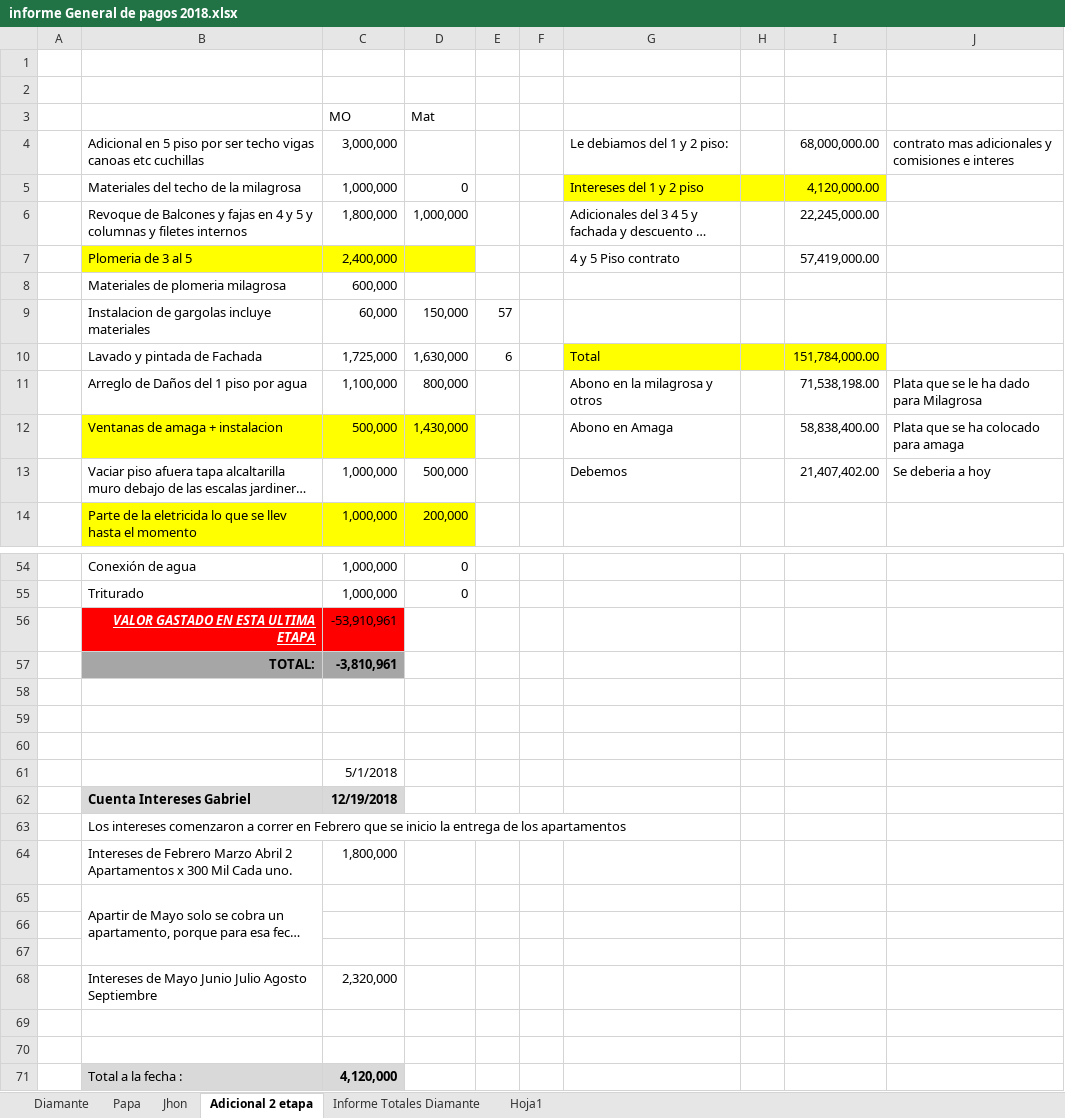
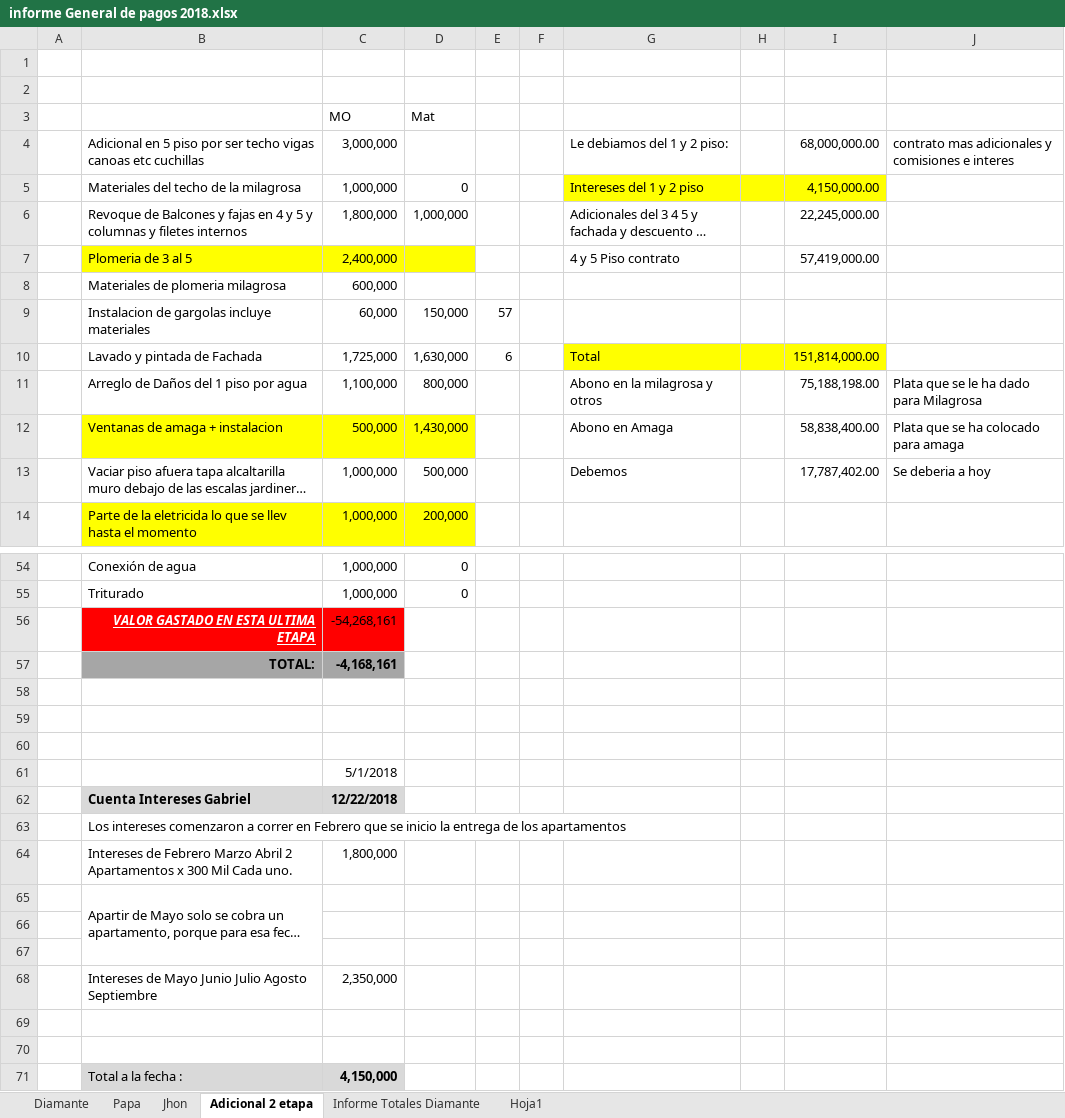
Before and after one commit to jhoncastrillon9/Diamante, an Excel workbook: informe General de pagos 2018.xlsx, sheet Adicional 2 etapa, drawn as a sheet; only a part is shown, gaps mark what is left out; long unchanged cells end in …; values as stored, in another font and other column widths than the file's, no borders; the diff names each change by its address in the sheet, - before the commit and + after, or states it on an @@ line.

```diff
--- a/informe General de pagos 2018.xlsx (sheet Adicional 2 etapa)
+++ b/informe General de pagos 2018.xlsx (sheet Adicional 2 etapa)
-I5: 4,120,000.00
+I5: 4,150,000.00
-I10: 151,784,000.00
+I10: 151,814,000.00
-I11: 71,538,198.00
+I11: 75,188,198.00
-I13: 21,407,402.00
+I13: 17,787,402.00
-C56: -53,910,961
+C56: -54,268,161
-C57: -3,810,961
+C57: -4,168,161
-C62: 12/19/2018
+C62: 12/22/2018
-C68: 2,320,000
+C68: 2,350,000
-C71: 4,120,000
+C71: 4,150,000
```
Also changed, not shown: sheet Diamante, sheet Informe Totales Diamante, informe de cuentas gabriel.xlsx.
